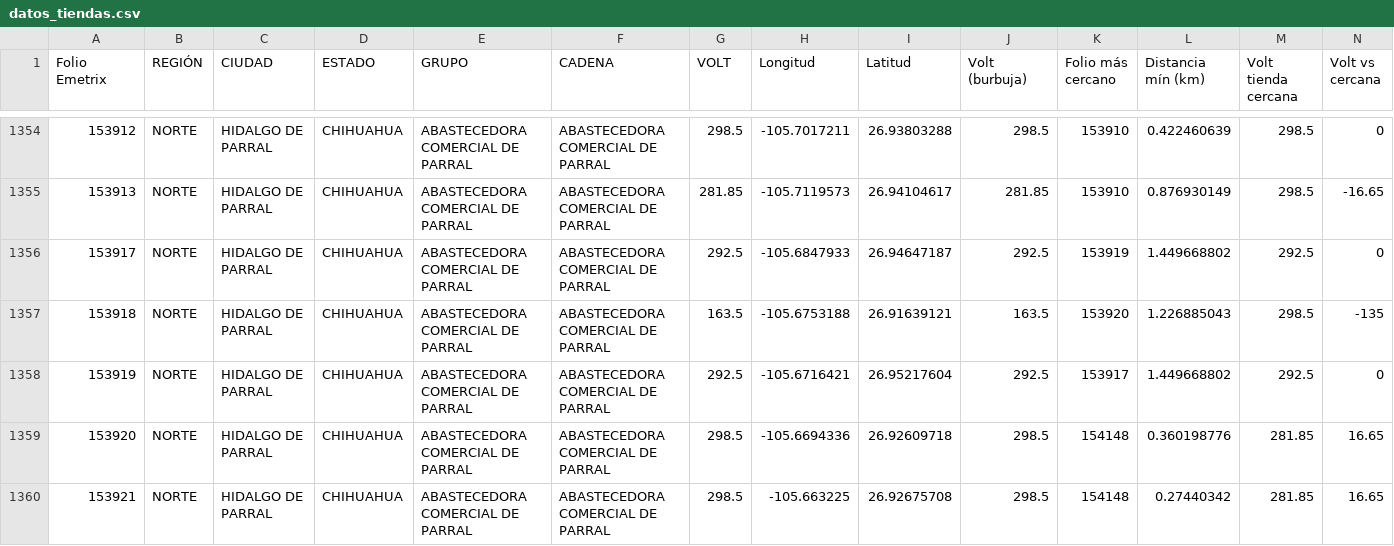
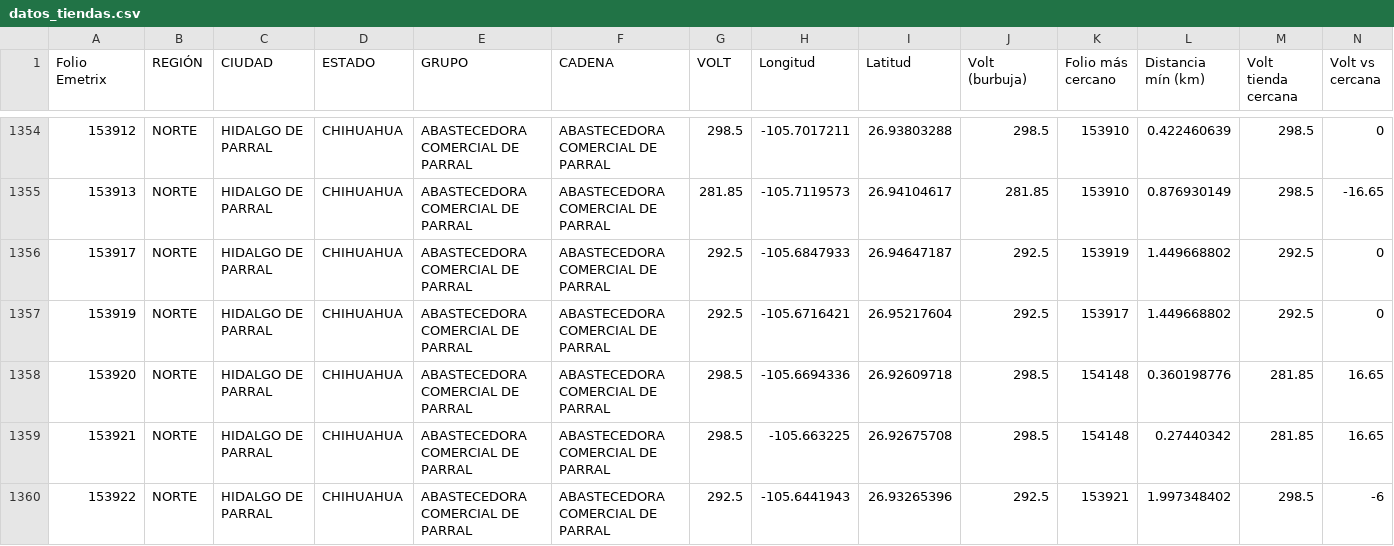
Before and after one commit to Jrhuerta93/mapa-coropletico-volt, a CSV file: datos_tiendas.csv, drawn as a sheet; only a part is shown, gaps mark what is left out; the shorter side is filled out with more unchanged rows; rows hold the shown columns only; the diff names each change by its address in the sheet, - before the commit and + after, or states it on an @@ line.

Commit message:
Add files via upload

```diff
--- a/datos_tiendas.csv
+++ b/datos_tiendas.csv
-row 1357: 153918 | NORTE | HIDALGO DE PARRAL | CHIHUAHUA | ABASTECEDORA COMERCIAL DE PARRAL | ABASTECEDORA COMERCIAL DE PARRAL | 163.5 | -105.6753188 | 26.91639121 | 163.5 | 153920 | 1.226885043 | 298.5 | -135
```
